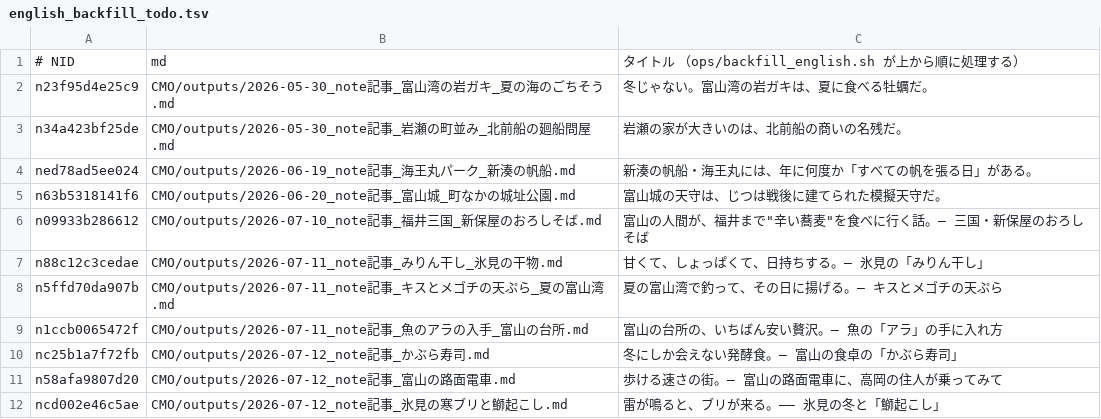
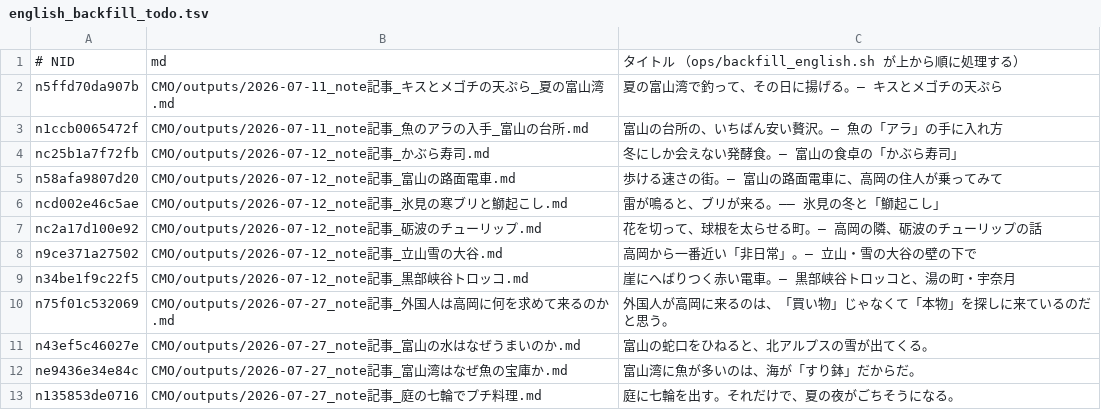
Before and after one commit to tyutyutakokaina81-netizen/agent-team, a TSV file: ops/english_backfill_todo.tsv, drawn as a sheet; only a part is shown; the shorter side is filled out with more unchanged rows.

Commit message:
cowork: daily backfill (english/follow/x-queue) 2026-11-04_080002

```diff
--- a/ops/english_backfill_todo.tsv
+++ b/ops/english_backfill_todo.tsv
@@ -1,8 +1,2 @@
 # NID	md	タイトル  （ops/backfill_english.sh が上から順に処理する）
-n23f95d4e25c9	CMO/outputs/2026-05-30_note記事_富山湾の岩ガキ_夏の海のごちそう.md	冬じゃない。富山湾の岩ガキは、夏に食べる牡蠣だ。
-n34a423bf25de	CMO/outputs/2026-05-30_note記事_岩瀬の町並み_北前船の廻船問屋.md	岩瀬の家が大きいのは、北前船の商いの名残だ。
-ned78ad5ee024	CMO/outputs/2026-06-19_note記事_海王丸パーク_新湊の帆船.md	新湊の帆船・海王丸には、年に何度か「すべての帆を張る日」がある。
-n63b5318141f6	CMO/outputs/2026-06-20_note記事_富山城_町なかの城址公園.md	富山城の天守は、じつは戦後に建てられた模擬天守だ。
-n09933b286612	CMO/outputs/2026-07-10_note記事_福井三国_新保屋のおろしそば.md	富山の人間が、福井まで"辛い蕎麦"を食べに行く話。— 三国・新保屋のおろしそば
-n88c12c3cedae	CMO/outputs/2026-07-11_note記事_みりん干し_氷見の干物.md	甘くて、しょっぱくて、日持ちする。— 氷見の「みりん干し」
 n5ffd70da907b	CMO/outputs/2026-07-11_note記事_キスとメゴチの天ぷら_夏の富山湾.md	夏の富山湾で釣って、その日に揚げる。— キスとメゴチの天ぷら
```
Also changed, not shown: ops/english_backfill_done.tsv, ops/english_live_recheck.tsv, 22 other files.
